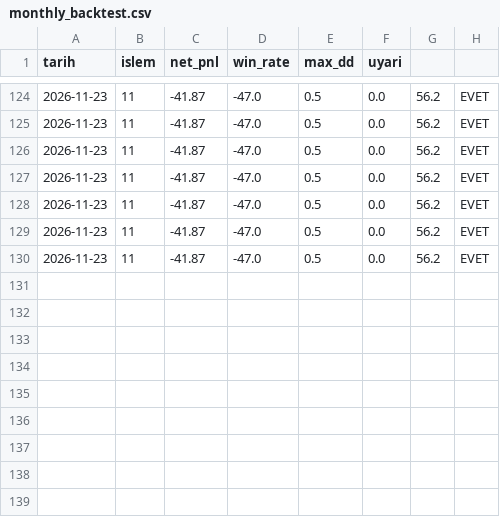
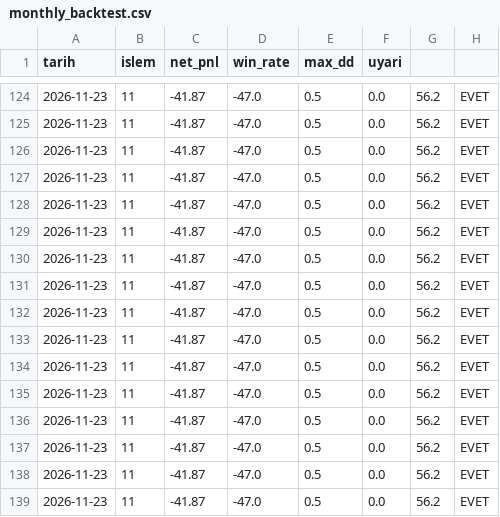
Before and after one commit to hakansazci01/hsc-borsa-analiz, a CSV file: monthly_backtest.csv, drawn as a sheet; only a part is shown, gaps mark what is left out.

```diff
--- a/monthly_backtest.csv
+++ b/monthly_backtest.csv
@@ -130 +130,10 @@
 2026-11-23,11,-41.87,-47.0,0.5,0.0,56.2,EVET
+2026-11-23,11,-41.87,-47.0,0.5,0.0,56.2,EVET
+2026-11-23,11,-41.87,-47.0,0.5,0.0,56.2,EVET
+2026-11-23,11,-41.87,-47.0,0.5,0.0,56.2,EVET
+2026-11-23,11,-41.87,-47.0,0.5,0.0,56.2,EVET
+2026-11-23,11,-41.87,-47.0,0.5,0.0,56.2,EVET
+2026-11-23,11,-41.87,-47.0,0.5,0.0,56.2,EVET
+2026-11-23,11,-41.87,-47.0,0.5,0.0,56.2,EVET
+2026-11-23,11,-41.87,-47.0,0.5,0.0,56.2,EVET
+2026-11-23,11,-41.87,-47.0,0.5,0.0,56.2,EVET
```
Also changed, not shown: manual_log.csv, params_history.csv, 6 other files.
